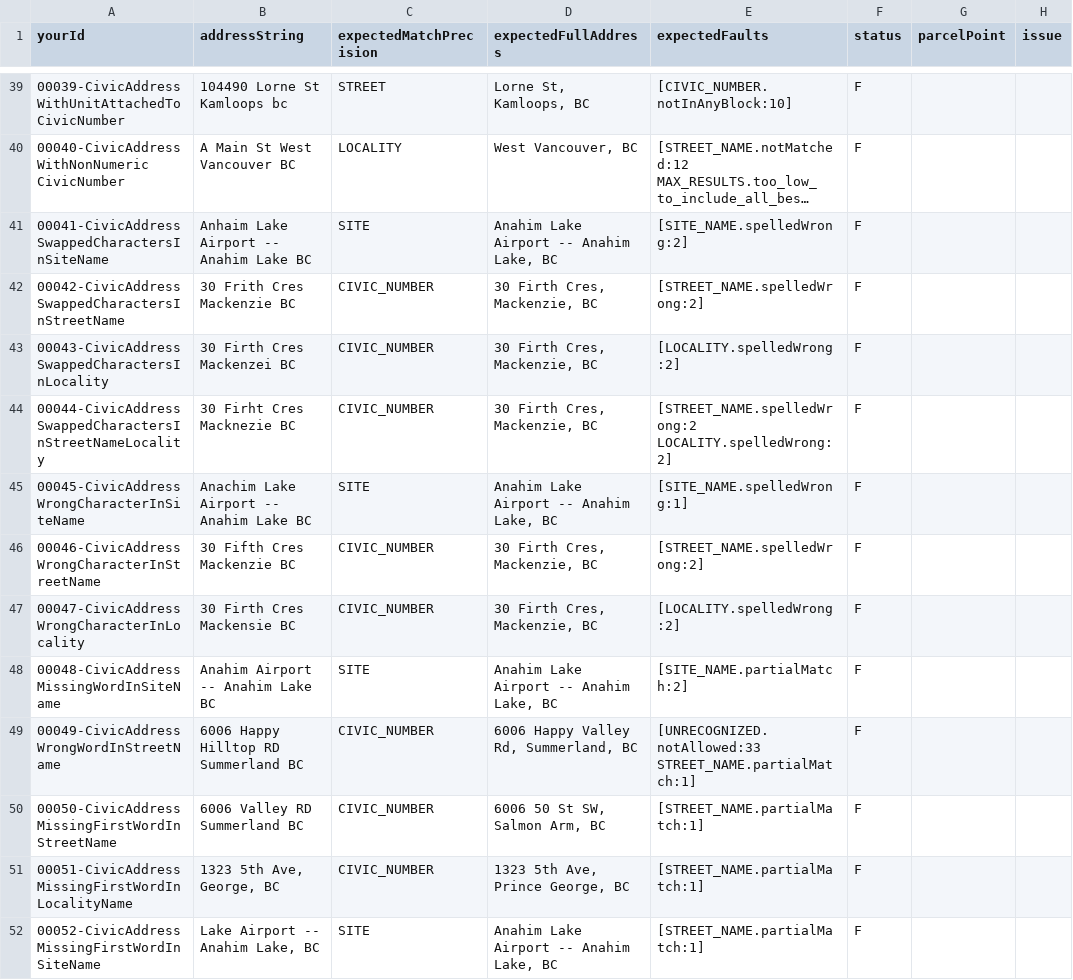
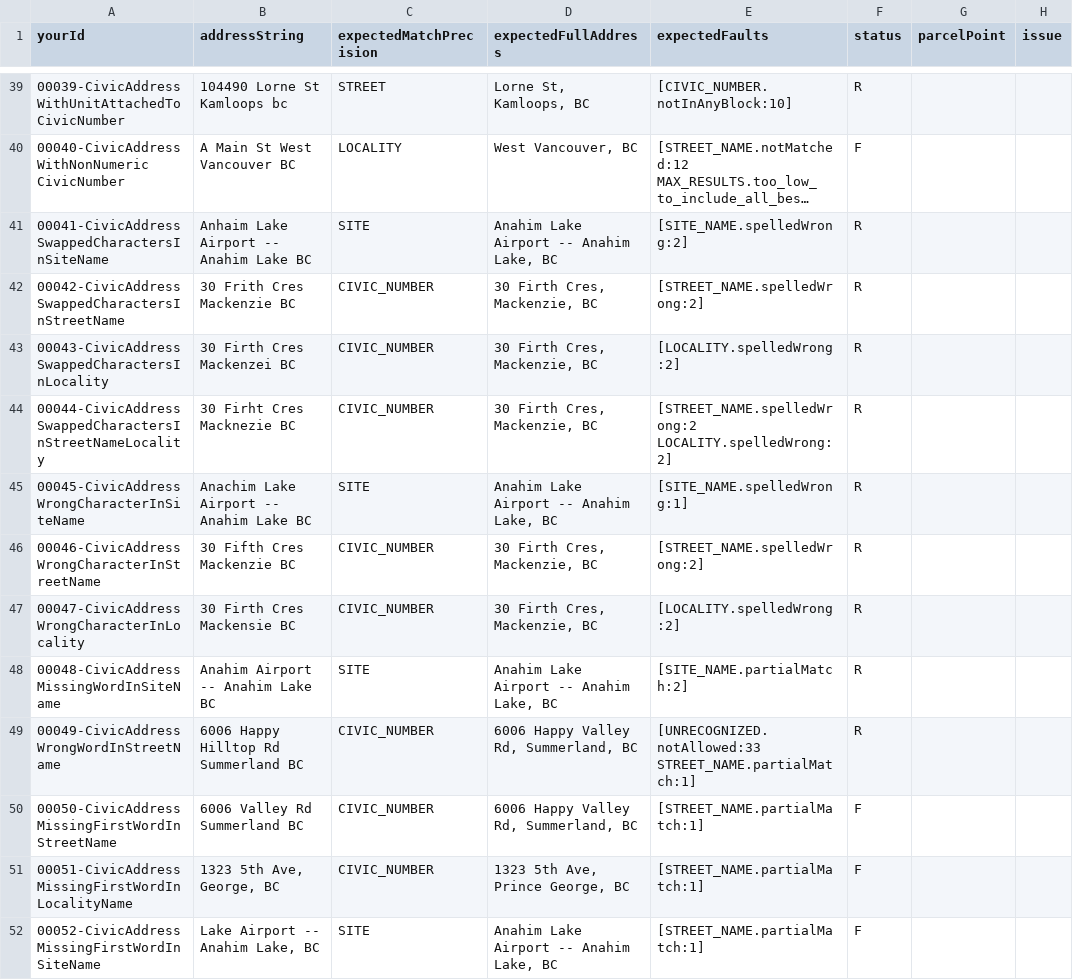
Before and after one commit to bcgov/ols-geocoder, a CSV file: atp_addresses.csv, drawn as a sheet; only a part is shown, gaps mark what is left out; long unchanged cells end in …; the diff covers the shown part only; the diff names each change by its address in the sheet, - before the commit and + after, or states it on an @@ line.

Commit message:
Update atp_addresses.csv

```diff
--- a/atp_addresses.csv
+++ b/atp_addresses.csv
-F39 (status): F
+F39 (status): R
-F41:F49 (status): F
+F41:F49 (status): R
-B49 (addressString): 6006 Happy Hilltop RD Summerland BC
+B49 (addressString): 6006 Happy Hilltop Rd Summerland BC
-B50 (addressString): 6006 Valley RD Summerland BC
+B50 (addressString): 6006 Valley Rd Summerland BC
-D50 (expectedFullAddress): 6006 50 St SW, Salmon Arm, BC
+D50 (expectedFullAddress): 6006 Happy Valley Rd, Summerland, BC
```
Also changed, not shown: 121 edited cells elsewhere in this file.
